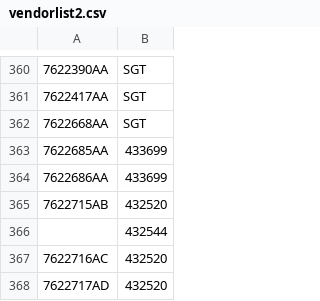
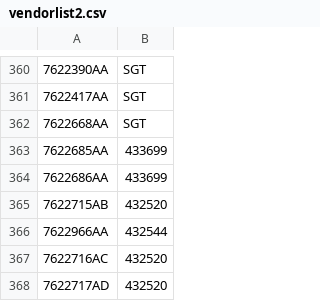
Before and after one commit to neselen231-ux/pks_test, a CSV file: vendorlist2.csv, drawn as a sheet; only a part is shown, gaps mark what is left out; the diff names each change by its address in the sheet, - before the commit and + after, or states it on an @@ line.

Commit message:
Update vendorlist2.csv

```diff
--- a/vendorlist2.csv
+++ b/vendorlist2.csv
-A366: (empty)
+A366: 7622966AA
```
